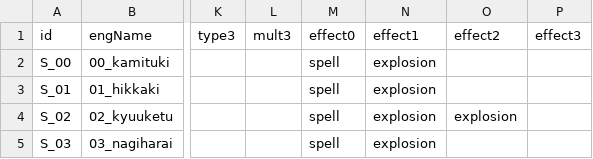
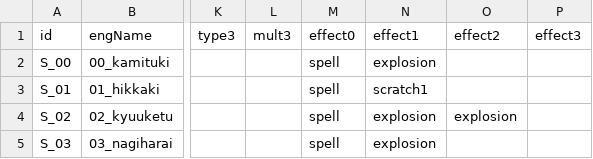
Before and after one commit to misoshiruseijin/SIMRPG1, a CSV file: Assets/SO/CSVs/Skills.csv, drawn as a sheet; only a part is shown, gaps mark what is left out; the diff names each change by its address in the sheet, - before the commit and + after, or states it on an @@ line.

Commit message:
added scratch effect 1

```diff
--- a/Assets/SO/CSVs/Skills.csv
+++ b/Assets/SO/CSVs/Skills.csv
-N3 (effect1): explosion
+N3 (effect1): scratch1
```
Also changed, not shown: 13 other files.
